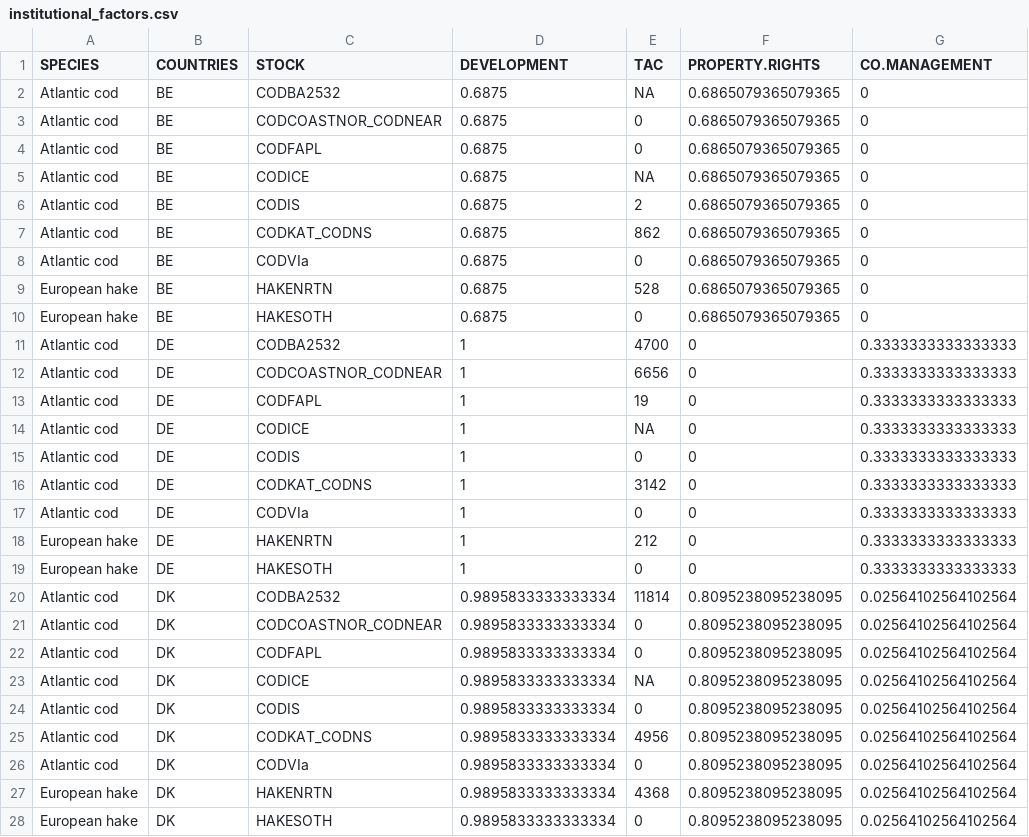
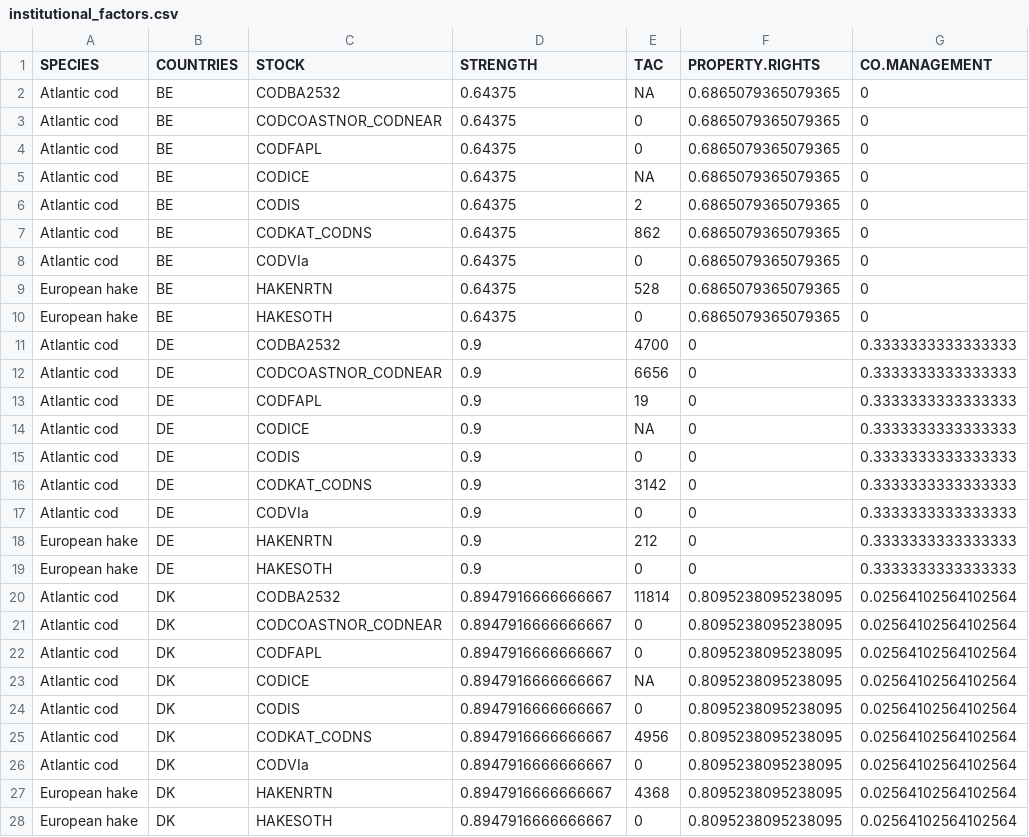
Before and after one commit to futureoceanslab/Fisheries-Resilience-Index, a CSV file: data/institutional_factors.csv, drawn as a sheet; only a part is shown; the diff covers the shown part only.

```diff
--- a/data/institutional_factors.csv
+++ b/data/institutional_factors.csv
@@ -1,28 +1,28 @@
-SPECIES,COUNTRIES,STOCK,DEVELOPMENT,TAC,PROPERTY.RIGHTS,CO.MANAGEMENT
-Atlantic cod,BE,CODBA2532,0.6875,NA,0.6865079365079365,0
-Atlantic cod,BE,CODCOASTNOR_CODNEAR,0.6875,0,0.6865079365079365,0
-Atlantic cod,BE,CODFAPL,0.6875,0,0.6865079365079365,0
-Atlantic cod,BE,CODICE,0.6875,NA,0.6865079365079365,0
-Atlantic cod,BE,CODIS,0.6875,2,0.6865079365079365,0
-Atlantic cod,BE,CODKAT_CODNS,0.6875,862,0.6865079365079365,0
-Atlantic cod,BE,CODVIa,0.6875,0,0.6865079365079365,0
-European hake,BE,HAKENRTN,0.6875,528,0.6865079365079365,0
-European hake,BE,HAKESOTH,0.6875,0,0.6865079365079365,0
-Atlantic cod,DE,CODBA2532,1,4700,0,0.3333333333333333
-Atlantic cod,DE,CODCOASTNOR_CODNEAR,1,6656,0,0.3333333333333333
-Atlantic cod,DE,CODFAPL,1,19,0,0.3333333333333333
-Atlantic cod,DE,CODICE,1,NA,0,0.3333333333333333
-Atlantic cod,DE,CODIS,1,0,0,0.3333333333333333
-Atlantic cod,DE,CODKAT_CODNS,1,3142,0,0.3333333333333333
-Atlantic cod,DE,CODVIa,1,0,0,0.3333333333333333
-European hake,DE,HAKENRTN,1,212,0,0.3333333333333333
-European hake,DE,HAKESOTH,1,0,0,0.3333333333333333
-Atlantic cod,DK,CODBA2532,0.9895833333333334,11814,0.8095238095238095,0.02564102564102564
-Atlantic cod,DK,CODCOASTNOR_CODNEAR,0.9895833333333334,0,0.8095238095238095,0.02564102564102564
-Atlantic cod,DK,CODFAPL,0.9895833333333334,0,0.8095238095238095,0.02564102564102564
-Atlantic cod,DK,CODICE,0.9895833333333334,NA,0.8095238095238095,0.02564102564102564
-Atlantic cod,DK,CODIS,0.9895833333333334,0,0.8095238095238095,0.02564102564102564
-Atlantic cod,DK,CODKAT_CODNS,0.9895833333333334,4956,0.8095238095238095,0.02564102564102564
-Atlantic cod,DK,CODVIa,0.9895833333333334,0,0.8095238095238095,0.02564102564102564
-European hake,DK,HAKENRTN,0.9895833333333334,4368,0.8095238095238095,0.02564102564102564
-European hake,DK,HAKESOTH,0.9895833333333334,0,0.8095238095238095,0.02564102564102564
+SPECIES,COUNTRIES,STOCK,STRENGTH,TAC,PROPERTY.RIGHTS,CO.MANAGEMENT
+Atlantic cod,BE,CODBA2532,0.64375,NA,0.6865079365079365,0
+Atlantic cod,BE,CODCOASTNOR_CODNEAR,0.64375,0,0.6865079365079365,0
+Atlantic cod,BE,CODFAPL,0.64375,0,0.6865079365079365,0
+Atlantic cod,BE,CODICE,0.64375,NA,0.6865079365079365,0
+Atlantic cod,BE,CODIS,0.64375,2,0.6865079365079365,0
+Atlantic cod,BE,CODKAT_CODNS,0.64375,862,0.6865079365079365,0
+Atlantic cod,BE,CODVIa,0.64375,0,0.6865079365079365,0
+European hake,BE,HAKENRTN,0.64375,528,0.6865079365079365,0
+European hake,BE,HAKESOTH,0.64375,0,0.6865079365079365,0
+Atlantic cod,DE,CODBA2532,0.9,4700,0,0.3333333333333333
+Atlantic cod,DE,CODCOASTNOR_CODNEAR,0.9,6656,0,0.3333333333333333
+Atlantic cod,DE,CODFAPL,0.9,19,0,0.3333333333333333
+Atlantic cod,DE,CODICE,0.9,NA,0,0.3333333333333333
+Atlantic cod,DE,CODIS,0.9,0,0,0.3333333333333333
+Atlantic cod,DE,CODKAT_CODNS,0.9,3142,0,0.3333333333333333
+Atlantic cod,DE,CODVIa,0.9,0,0,0.3333333333333333
+European hake,DE,HAKENRTN,0.9,212,0,0.3333333333333333
+European hake,DE,HAKESOTH,0.9,0,0,0.3333333333333333
+Atlantic cod,DK,CODBA2532,0.8947916666666667,11814,0.8095238095238095,0.02564102564102564
+Atlantic cod,DK,CODCOASTNOR_CODNEAR,0.8947916666666667,0,0.8095238095238095,0.02564102564102564
+Atlantic cod,DK,CODFAPL,0.8947916666666667,0,0.8095238095238095,0.02564102564102564
+Atlantic cod,DK,CODICE,0.8947916666666667,NA,0.8095238095238095,0.02564102564102564
+Atlantic cod,DK,CODIS,0.8947916666666667,0,0.8095238095238095,0.02564102564102564
+Atlantic cod,DK,CODKAT_CODNS,0.8947916666666667,4956,0.8095238095238095,0.02564102564102564
+Atlantic cod,DK,CODVIa,0.8947916666666667,0,0.8095238095238095,0.02564102564102564
+European hake,DK,HAKENRTN,0.8947916666666667,4368,0.8095238095238095,0.02564102564102564
+European hake,DK,HAKESOTH,0.8947916666666667,0,0.8095238095238095,0.02564102564102564
```
Also changed, not shown: 99 edited cells elsewhere in this file, data/institutional_factors_country.csv, data/institutional_indicators 2.csv, 22 other files.
